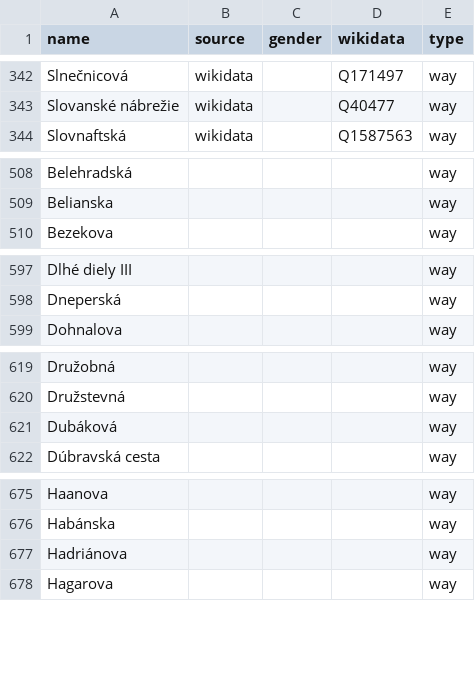
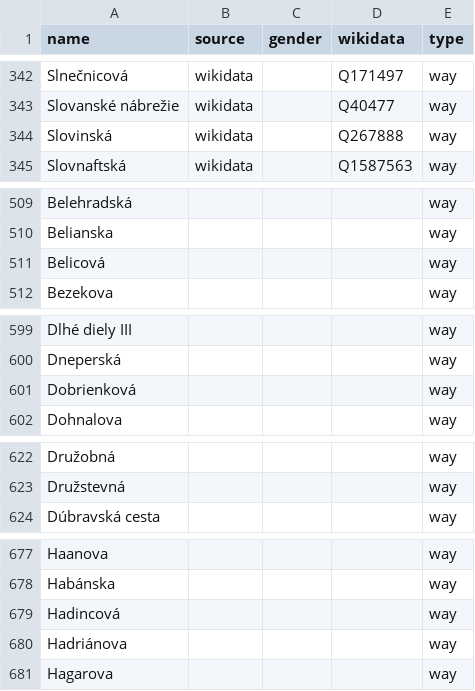
Before and after one commit to EqualStreetNames/equalstreetnames-bratislava, a CSV file: data/other.csv, drawn as a sheet; only a part is shown, gaps mark what is left out; removed rows and columns are numbered as before the commit, all else as after; the diff covers the shown part only; the diff names each change by its address in the sheet, - before the commit and + after, or states it on an @@ line.

```diff
--- a/data/other.csv
+++ b/data/other.csv
+row 344: Slovinská | wikidata |  | Q267888 | way
+row 511: Belicová |  |  |  | way
+row 601: Dobrienková |  |  |  | way
-row 621: Dubáková |  |  |  | way
+row 679: Hadincová |  |  |  | way
```
Also changed, not shown: 5 added rows and 3 removed rows elsewhere in this file, data/gender.csv, 3 other files.
